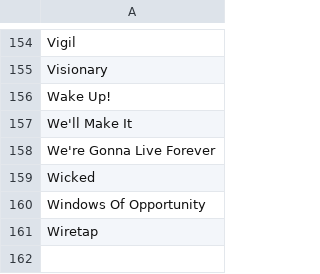
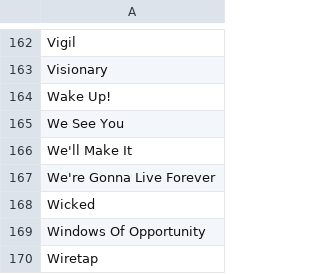
Before and after one commit to zockerfreak/DeadByDaylight_Randomizer-SurvCoreEdition, a CSV file: en/en_perks_Survivors.csv, drawn as a sheet; only a part is shown, gaps mark what is left out; the diff covers the shown part only.

```diff
--- a/en/en_perks_Survivors.csv
+++ b/en/en_perks_Survivors.csv
@@ -156,2 +164,3 @@ Visionary
 Wake Up!
+We See You
 We'll Make It
```
Also changed, not shown: 8 added rows elsewhere in this file, de/de_items_Survivors.csv, de/de_offerings_Survivors.csv, 32 other files.
